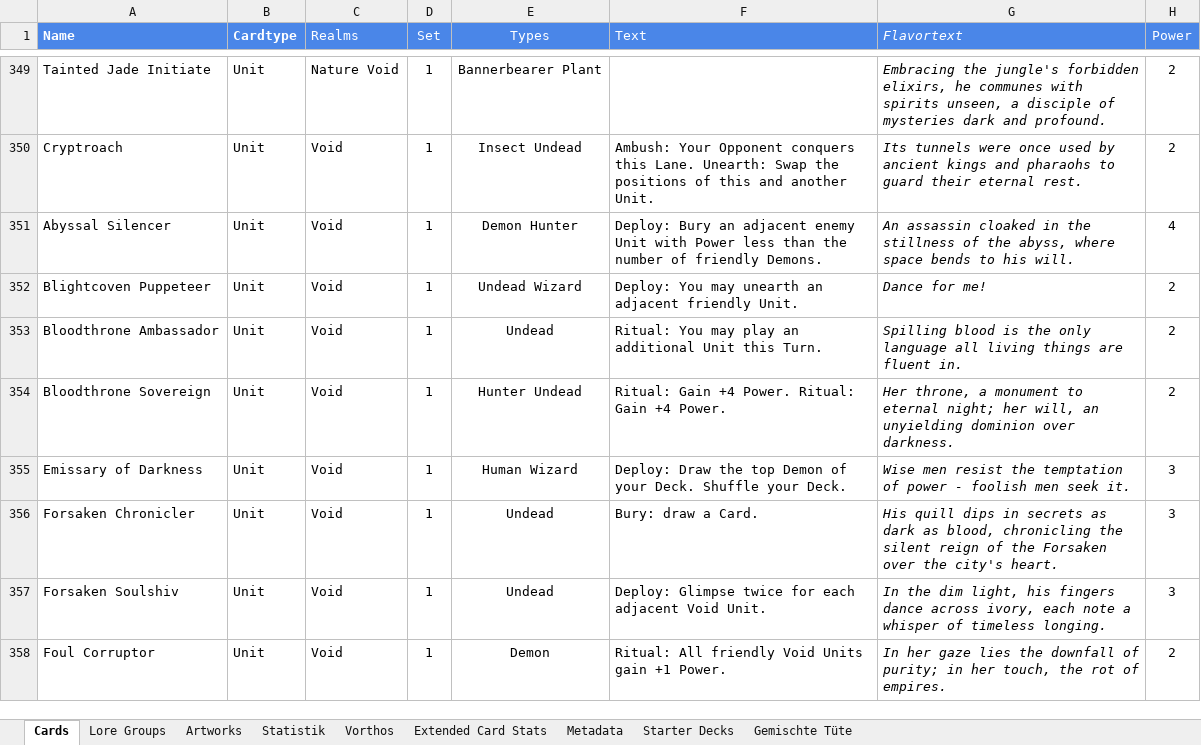
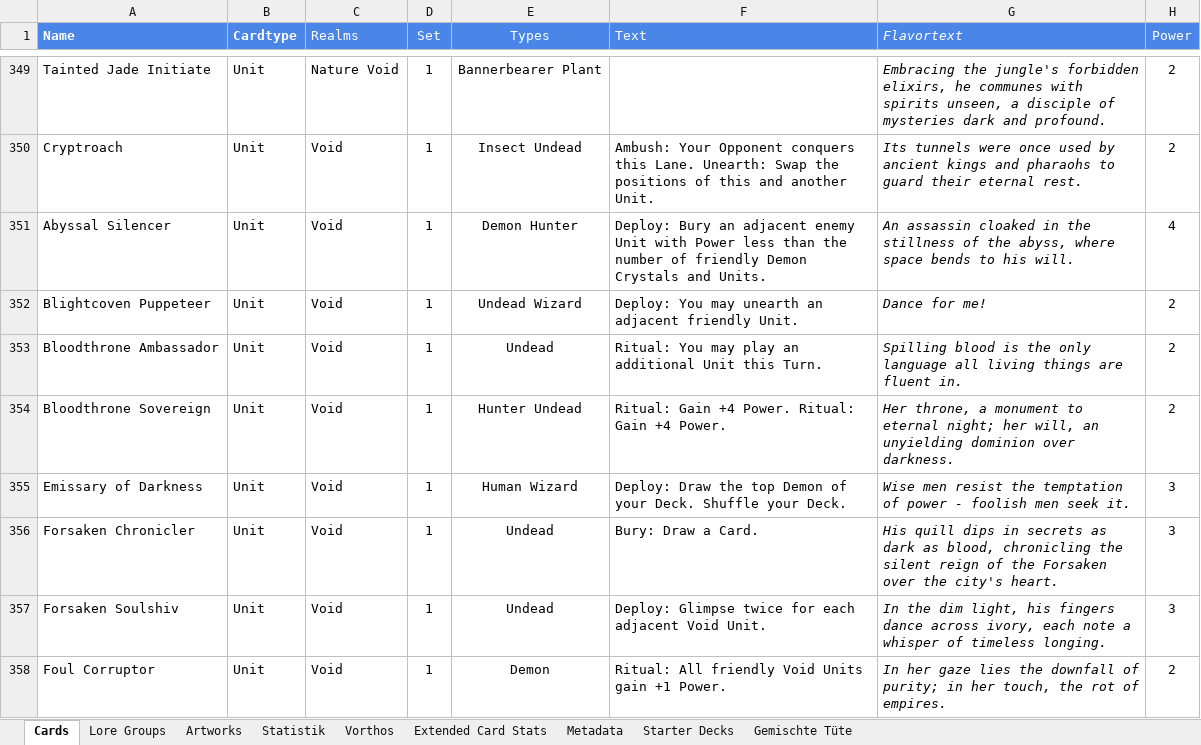
Before and after one commit to nonbiristudios/shardsofbeyond, an Excel workbook: workspace/card-data/beyond.xlsx, sheet Cards, drawn as a sheet; only a part is shown, gaps mark what is left out; values as stored, in another font and other column widths than the file's, no borders; charts and pictures and conditional formats not drawn; the diff covers the shown part only; the diff names each change by its address in the sheet, - before the commit and + after, or states it on an @@ line.

```diff
--- a/workspace/card-data/beyond.xlsx (sheet Cards)
+++ b/workspace/card-data/beyond.xlsx (sheet Cards)
-F351 (Text): …of friendly Demons.
+F351 (Text): …of friendly Demon Crystals and Units.
-F356 (Text): Bury: draw a Card.
+F356 (Text): Bury: Draw a Card.
```
Also changed, not shown: 6 edited cells and cell formats elsewhere in this sheet, sheet Vorthos, sheet Statistik, sheet Starter Decks, sheet Extended Card Stats, sheet Metadata, sheet Artworks, formulas that keep their value, charts or pictures, 5 other files.
